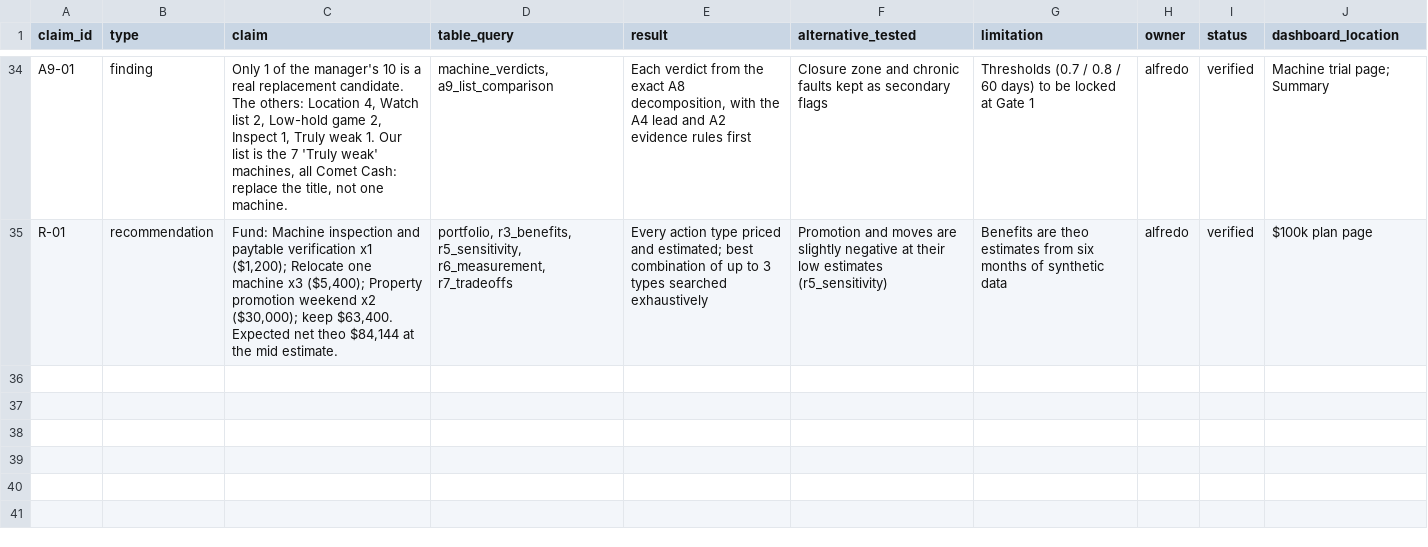
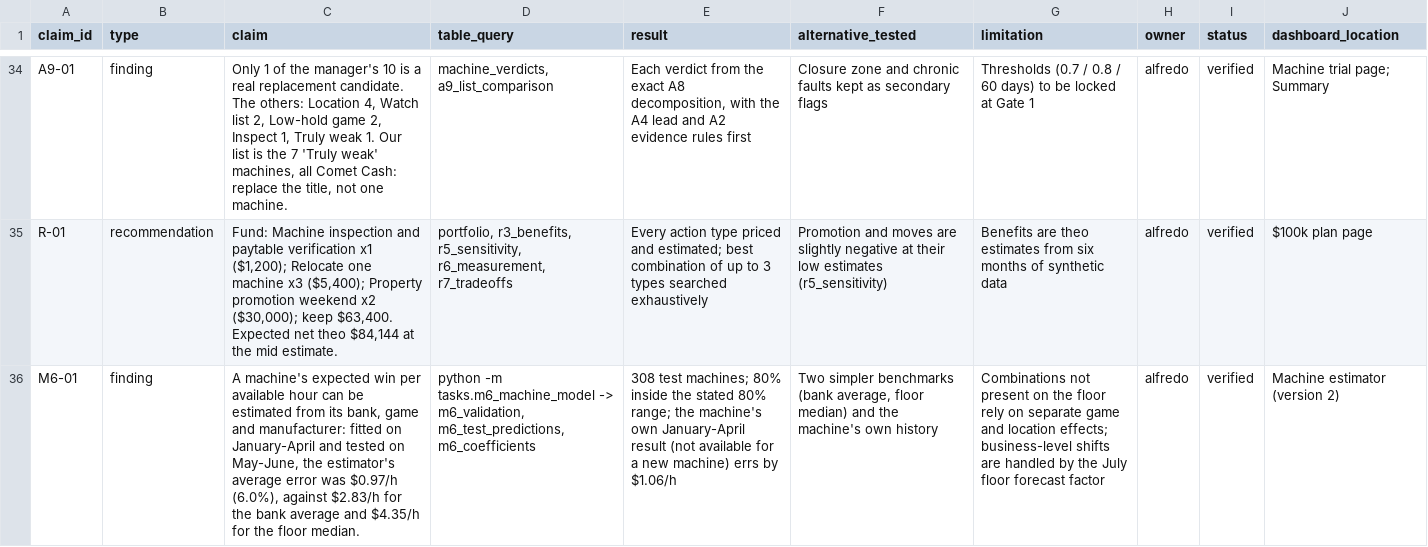
Before and after one commit to ruo-ong/dashboard-royale-teammilk, a CSV file: docs/claims_log.csv, drawn as a sheet; only a part is shown, gaps mark what is left out; the diff names each change by its address in the sheet, - before the commit and + after, or states it on an @@ line.

```diff
--- a/docs/claims_log.csv
+++ b/docs/claims_log.csv
+row 36: M6-01 | finding | A machine's expected win per available hour can be estimated from its bank, game and manufacturer: fitted on January-April and tested on May-June, the estimator's average error was $0.97/h (6.0%), against $2.83/h for the bank average and $4.35/h for the floor median. | python -m tasks.m6_machine_model -> m6_validation, m6_test_predictions, m6_coefficients | 308 test machines; 80% inside the stated 80% range; the machine's own January-April result (not available for a new machine) errs by $1.06/h | Two simpler benchmarks (bank average, floor median) and the machine's own history | Combinations not present on the floor rely on separate game and location effects; business-level shifts are handled by the July floor forecast factor | alfredo | verified | Machine estimator (version 2)
```
Also changed, not shown: 21 other files.
